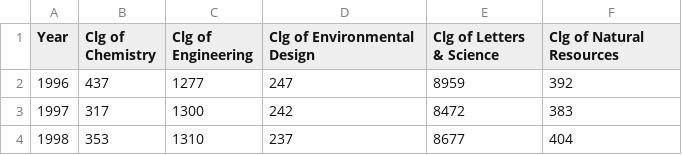
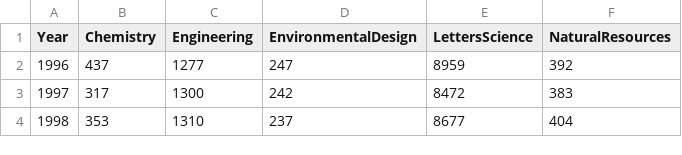
Before and after one commit to vyoma-raman/my_dc_first_repo, a CSV file: data/adm_yr_clg.csv, drawn as a sheet; only a part is shown.

Commit message:
worked on domain & changed column names

```diff
--- a/data/adm_yr_clg.csv
+++ b/data/adm_yr_clg.csv
@@ -1,2 +1,2 @@
-Year,  Clg of Chemistry ,  Clg of Engineering ,  Clg of Environmental Design ,  Clg of Letters & Science ,  Clg of Natural Resources
+Year,Chemistry ,Engineering ,EnvironmentalDesign ,LettersScience ,NaturalResources
 1996,437,1277,247,8959,392
```
Also changed, not shown: data/app_yr_clg.csv, 1 other file.
